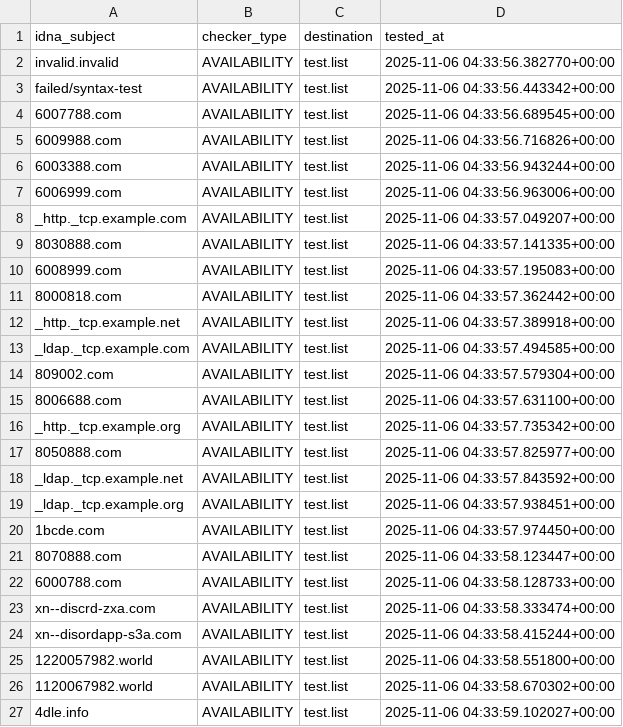
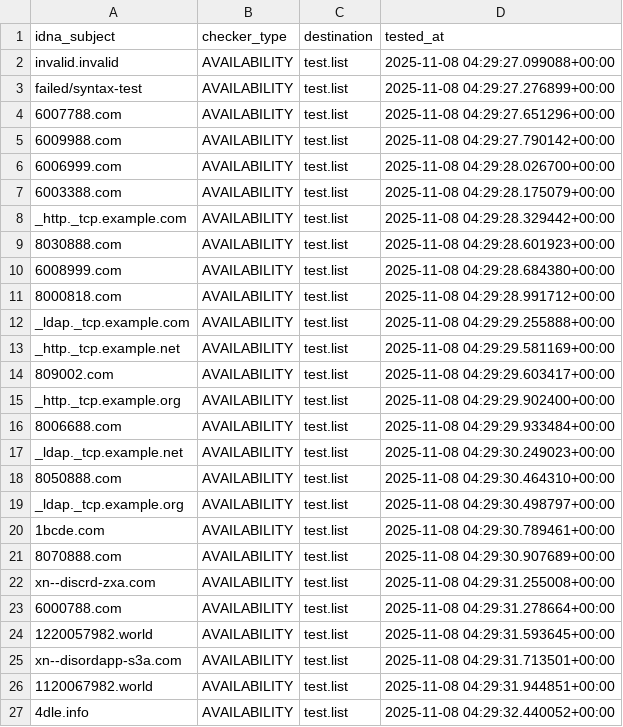
Before and after one commit to PyFunceble/ci_test, a CSV file: .pyfunceble/inactive.csv, drawn as a sheet; only a part is shown; the diff covers the shown part only.

```diff
--- a/.pyfunceble/inactive.csv
+++ b/.pyfunceble/inactive.csv
@@ -1,27 +1,27 @@
 idna_subject,checker_type,destination,tested_at
-invalid.invalid,AVAILABILITY,test.list,2025-11-06 04:33:56.382770+00:00
-failed/syntax-test,AVAILABILITY,test.list,2025-11-06 04:33:56.443342+00:00
-6007788.com,AVAILABILITY,test.list,2025-11-06 04:33:56.689545+00:00
-6009988.com,AVAILABILITY,test.list,2025-11-06 04:33:56.716826+00:00
-6003388.com,AVAILABILITY,test.list,2025-11-06 04:33:56.943244+00:00
-6006999.com,AVAILABILITY,test.list,2025-11-06 04:33:56.963006+00:00
-_http._tcp.example.com,AVAILABILITY,test.list,2025-11-06 04:33:57.049207+00:00
-8030888.com,AVAILABILITY,test.list,2025-11-06 04:33:57.141335+00:00
-6008999.com,AVAILABILITY,test.list,2025-11-06 04:33:57.195083+00:00
-8000818.com,AVAILABILITY,test.list,2025-11-06 04:33:57.362442+00:00
-_http._tcp.example.net,AVAILABILITY,test.list,2025-11-06 04:33:57.389918+00:00
-_ldap._tcp.example.com,AVAILABILITY,test.list,2025-11-06 04:33:57.494585+00:00
-809002.com,AVAILABILITY,test.list,2025-11-06 04:33:57.579304+00:00
-8006688.com,AVAILABILITY,test.list,2025-11-06 04:33:57.631100+00:00
-_http._tcp.example.org,AVAILABILITY,test.list,2025-11-06 04:33:57.735342+00:00
-8050888.com,AVAILABILITY,test.list,2025-11-06 04:33:57.825977+00:00
-_ldap._tcp.example.net,AVAILABILITY,test.list,2025-11-06 04:33:57.843592+00:00
-_ldap._tcp.example.org,AVAILABILITY,test.list,2025-11-06 04:33:57.938451+00:00
-1bcde.com,AVAILABILITY,test.list,2025-11-06 04:33:57.974450+00:00
-8070888.com,AVAILABILITY,test.list,2025-11-06 04:33:58.123447+00:00
-6000788.com,AVAILABILITY,test.list,2025-11-06 04:33:58.128733+00:00
-xn--discrd-zxa.com,AVAILABILITY,test.list,2025-11-06 04:33:58.333474+00:00
-xn--disordapp-s3a.com,AVAILABILITY,test.list,2025-11-06 04:33:58.415244+00:00
-1220057982.world,AVAILABILITY,test.list,2025-11-06 04:33:58.551800+00:00
-1120067982.world,AVAILABILITY,test.list,2025-11-06 04:33:58.670302+00:00
-4dle.info,AVAILABILITY,test.list,2025-11-06 04:33:59.102027+00:00
+invalid.invalid,AVAILABILITY,test.list,2025-11-08 04:29:27.099088+00:00
+failed/syntax-test,AVAILABILITY,test.list,2025-11-08 04:29:27.276899+00:00
+6007788.com,AVAILABILITY,test.list,2025-11-08 04:29:27.651296+00:00
+6009988.com,AVAILABILITY,test.list,2025-11-08 04:29:27.790142+00:00
+6006999.com,AVAILABILITY,test.list,2025-11-08 04:29:28.026700+00:00
+6003388.com,AVAILABILITY,test.list,2025-11-08 04:29:28.175079+00:00
+_http._tcp.example.com,AVAILABILITY,test.list,2025-11-08 04:29:28.329442+00:00
+8030888.com,AVAILABILITY,test.list,2025-11-08 04:29:28.601923+00:00
+6008999.com,AVAILABILITY,test.list,2025-11-08 04:29:28.684380+00:00
+8000818.com,AVAILABILITY,test.list,2025-11-08 04:29:28.991712+00:00
+_ldap._tcp.example.com,AVAILABILITY,test.list,2025-11-08 04:29:29.255888+00:00
+_http._tcp.example.net,AVAILABILITY,test.list,2025-11-08 04:29:29.581169+00:00
+809002.com,AVAILABILITY,test.list,2025-11-08 04:29:29.603417+00:00
+_http._tcp.example.org,AVAILABILITY,test.list,2025-11-08 04:29:29.902400+00:00
+8006688.com,AVAILABILITY,test.list,2025-11-08 04:29:29.933484+00:00
+_ldap._tcp.example.net,AVAILABILITY,test.list,2025-11-08 04:29:30.249023+00:00
+8050888.com,AVAILABILITY,test.list,2025-11-08 04:29:30.464310+00:00
+_ldap._tcp.example.org,AVAILABILITY,test.list,2025-11-08 04:29:30.498797+00:00
+1bcde.com,AVAILABILITY,test.list,2025-11-08 04:29:30.789461+00:00
+8070888.com,AVAILABILITY,test.list,2025-11-08 04:29:30.907689+00:00
+xn--discrd-zxa.com,AVAILABILITY,test.list,2025-11-08 04:29:31.255008+00:00
+6000788.com,AVAILABILITY,test.list,2025-11-08 04:29:31.278664+00:00
+1220057982.world,AVAILABILITY,test.list,2025-11-08 04:29:31.593645+00:00
+xn--disordapp-s3a.com,AVAILABILITY,test.list,2025-11-08 04:29:31.713501+00:00
+1120067982.world,AVAILABILITY,test.list,2025-11-08 04:29:31.944851+00:00
+4dle.info,AVAILABILITY,test.list,2025-11-08 04:29:32.440052+00:00
```
Also changed, not shown: 2 edited cells elsewhere in this file, 8 other files.
